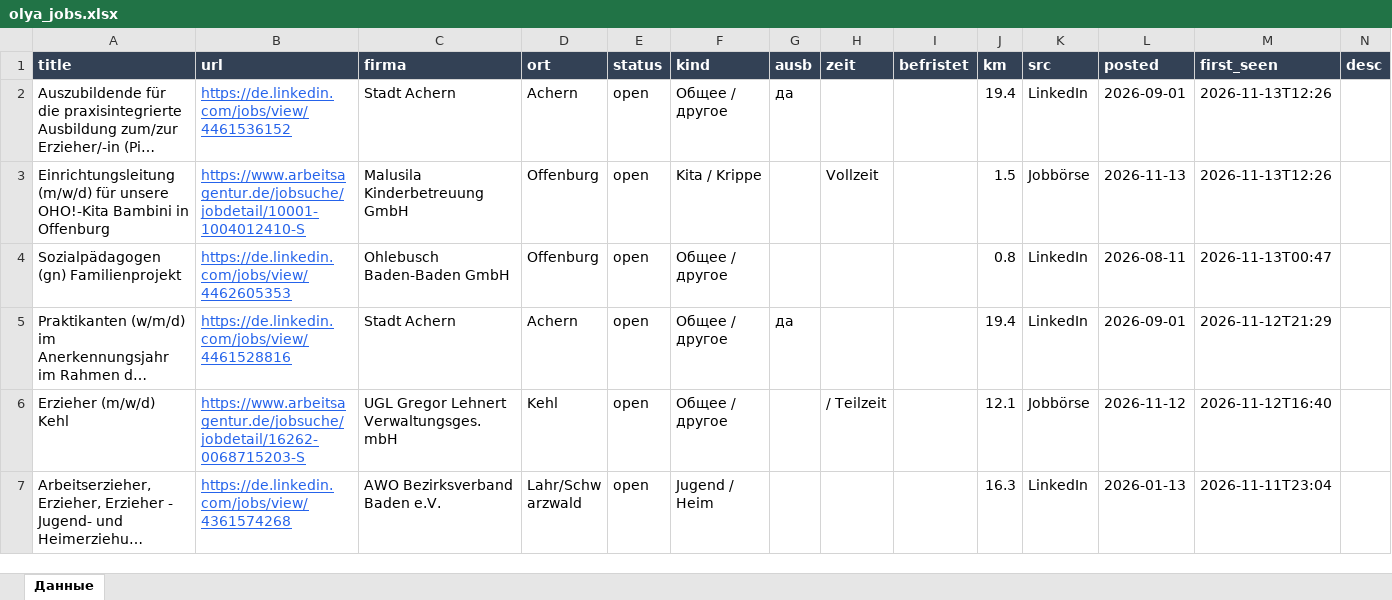
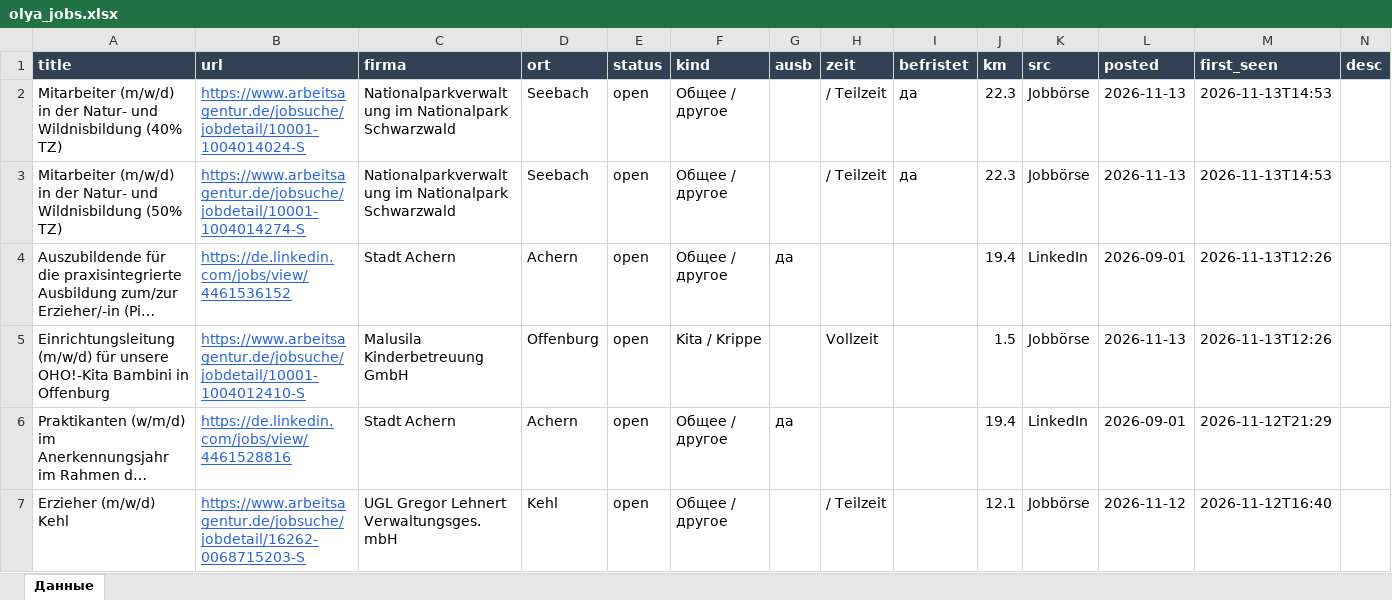
Before and after one commit to Nevrox228/wohnung-og, an Excel workbook: data/olya_jobs.xlsx, sheet Данные, drawn as a sheet; only a part is shown; the shorter side is filled out with more unchanged rows; long unchanged cells end in …; values as stored, in another font and other column widths than the file's, no borders; removed rows and columns are numbered as before the commit, all else as after; the diff names each change by its address in the sheet, - before the commit and + after, or states it on an @@ line.

```diff
--- a/data/olya_jobs.xlsx (sheet Данные)
+++ b/data/olya_jobs.xlsx (sheet Данные)
+row 2: Mitarbeiter (m/w/d) in der Natur- und Wildnisbildung (40% TZ) | https://www.arbeitsagentur.de/jobsuche/jobdetail/10001-1004014024-S | Nationalparkverwaltung im Nationalpark Schwarzwald | Seebach | open | Общее / другое |  | / Teilzeit | да | 22.3 | Jobbörse | 2026-11-13 | 2026-11-13T14:53
+row 3: Mitarbeiter (m/w/d) in der Natur- und Wildnisbildung (50% TZ) | https://www.arbeitsagentur.de/jobsuche/jobdetail/10001-1004014274-S | Nationalparkverwaltung im Nationalpark Schwarzwald | Seebach | open | Общее / другое |  | / Teilzeit | да | 22.3 | Jobbörse | 2026-11-13 | 2026-11-13T14:53
-row 4: Sozialpädagogen (gn) Familienprojekt | https://de.linkedin.com/jobs/view/4462605353 | Ohlebusch Baden-Baden GmbH | Offenburg | open | Общее / другое |  |  |  | 0.8 | LinkedIn | 2026-08-11 | 2026-11-13T00:47
```
Also changed, not shown: data/eltern_jobs.xlsx, data/werk_jobs.xlsx, 9 other files.
